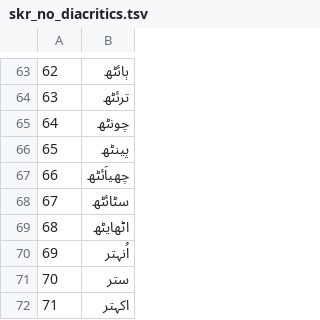
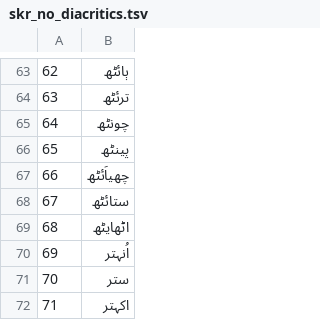
Before and after one commit to google-research-datasets/uninum, a TSV file: numbers/skr_no_diacritics.tsv, drawn as a sheet; only a part is shown, gaps mark what is left out.

Commit message:
Update skr_no_diacritics.tsv

```diff
--- a/numbers/skr_no_diacritics.tsv
+++ b/numbers/skr_no_diacritics.tsv
@@ -67,3 +67,3 @@
 66	چھیاَئٹھ
-67	سٹائٹھ
+67	ستائٹھ
 68	اٹھایٹھ
```
